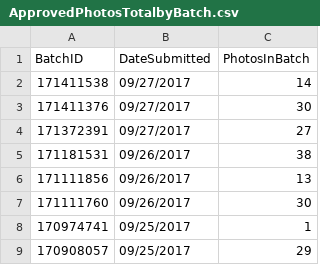
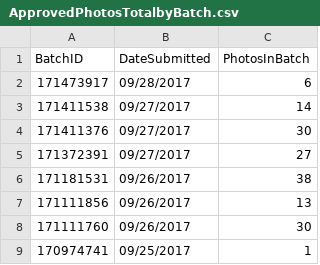
Before and after one commit to alexwestside/MyStock_Shutterstock, a CSV file: UploadedImages/ApprovedPhotosTotalbyBatch.csv, drawn as a sheet; only a part is shown; the shorter side is filled out with more unchanged rows.

```diff
--- a/UploadedImages/ApprovedPhotosTotalbyBatch.csv
+++ b/UploadedImages/ApprovedPhotosTotalbyBatch.csv
@@ -1,2 +1,3 @@
 BatchID,DateSubmitted,PhotosInBatch
+171473917,09/28/2017,6
 171411538,09/27/2017,14
```
Also changed, not shown: 6 other files.
